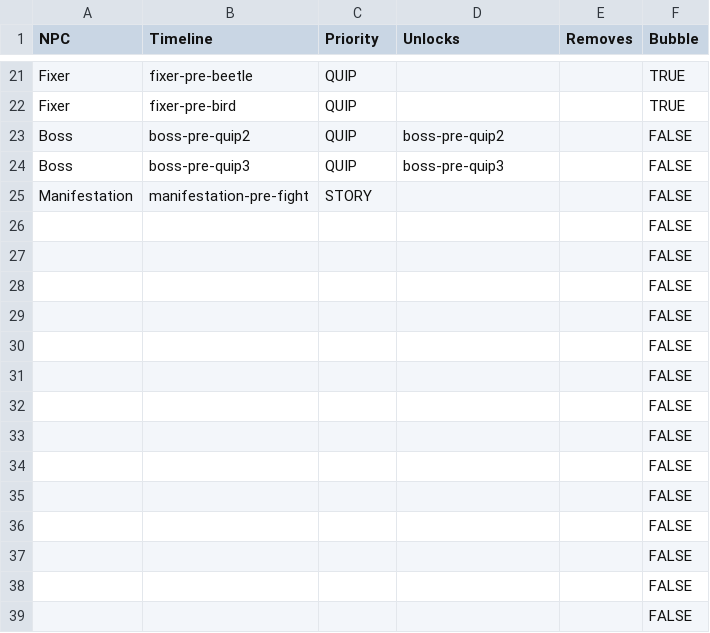
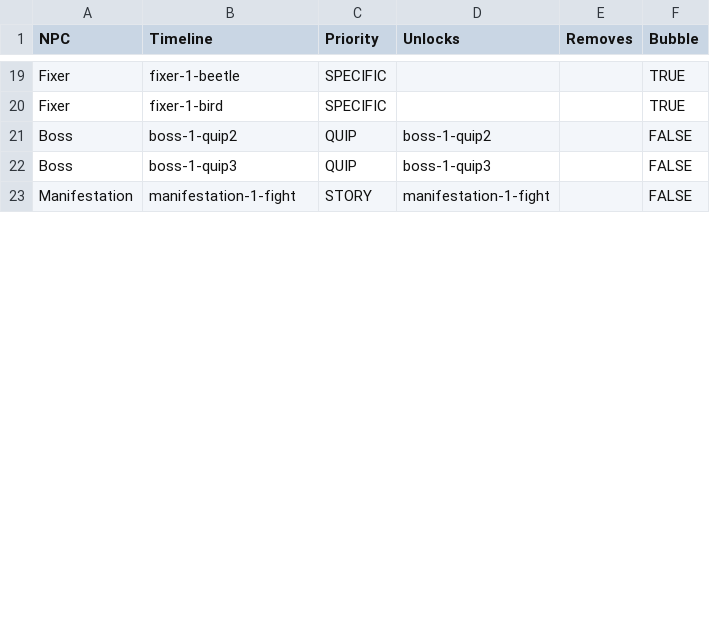
Before and after one commit to AttacktoWin/the-fixer, a CSV file: Resources/Dialogue/Generator/list.csv, drawn as a sheet; only a part is shown, gaps mark what is left out; removed rows and columns are numbered as before the commit, all else as after; the diff covers the shown part only; the diff names each change by its address in the sheet, - before the commit and + after, or states it on an @@ line.

```diff
--- a/Resources/Dialogue/Generator/list.csv
+++ b/Resources/Dialogue/Generator/list.csv
-B19 (Timeline): fixer-pre-beetle
+B19 (Timeline): fixer-1-beetle
-C19:C20 (Priority): QUIP
+C19:C20 (Priority): SPECIFIC
-B20 (Timeline): fixer-pre-bird
+B20 (Timeline): fixer-1-bird
-B21 (Timeline): boss-pre-quip2
+B21 (Timeline): boss-1-quip2
-D21 (Unlocks): boss-pre-quip2
+D21 (Unlocks): boss-1-quip2
-B22 (Timeline): boss-pre-quip3
+B22 (Timeline): boss-1-quip3
-D22 (Unlocks): boss-pre-quip3
+D22 (Unlocks): boss-1-quip3
-B23 (Timeline): manifestation-pre-fight
+B23 (Timeline): manifestation-1-fight
-D23 (Unlocks): (empty)
+D23 (Unlocks): manifestation-1-fight
-row 26:  |  |  |  |  | FALSE
-row 27:  |  |  |  |  | FALSE
-row 28:  |  |  |  |  | FALSE
-row 29:  |  |  |  |  | FALSE
-row 30:  |  |  |  |  | FALSE
-row 31:  |  |  |  |  | FALSE
-row 32:  |  |  |  |  | FALSE
-row 33:  |  |  |  |  | FALSE
-row 34:  |  |  |  |  | FALSE
-row 35:  |  |  |  |  | FALSE
-row 36:  |  |  |  |  | FALSE
-row 37:  |  |  |  |  | FALSE
-row 38:  |  |  |  |  | FALSE
-row 39:  |  |  |  |  | FALSE
```
Also changed, not shown: 27 added rows, 13 removed rows and 31 edited cells elsewhere in this file, Resources/Dialogue/Generator/events.csv, 16 other files.
